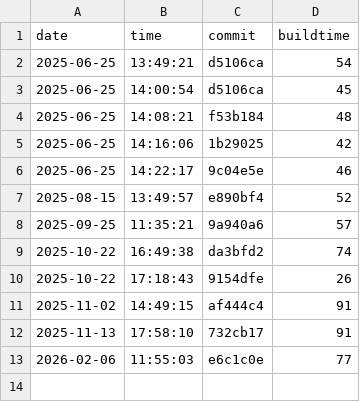
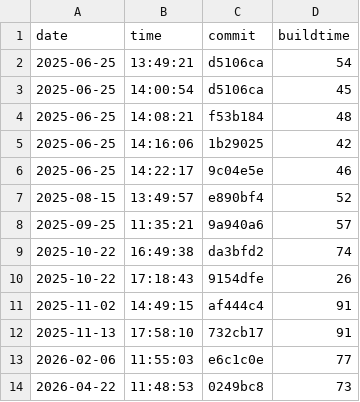
Before and after one commit to useocl/use, a CSV file: docs/archunit-results/build-times.csv, drawn as a sheet; the diff names each change by its address in the sheet, - before the commit and + after, or states it on an @@ line.

```diff
--- a/docs/archunit-results/build-times.csv
+++ b/docs/archunit-results/build-times.csv
+row 14: 2026-04-22 | 11:48:53 | 0249bc8 | 73
```
Also changed, not shown: docs/archunit-results/cycles-tests.csv, docs/archunit-results/layer-violations.csv.
